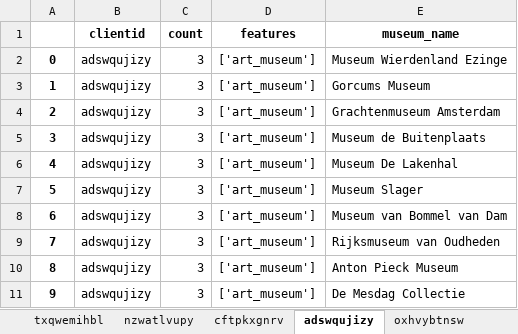
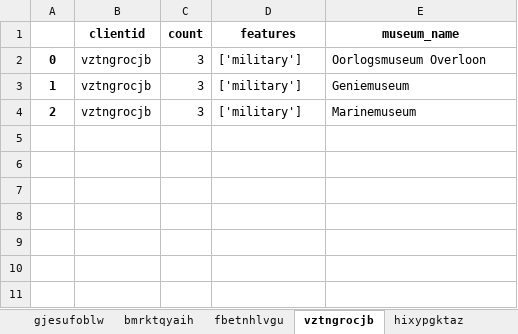
Before and after one commit to lexpoon/DSP, an Excel workbook: input_excel.xlsx, sheet vztngrocjb, drawn as a sheet; values as stored, in another font and other column widths than the file's, no borders; the diff names each change by its address in the sheet, - before the commit and + after, or states it on an @@ line.

Commit message:
Fixed import files (museum_final.csv)

```diff
--- a/input_excel.xlsx (sheet vztngrocjb)
+++ b/input_excel.xlsx (sheet vztngrocjb)
-sheet tab: txqwemihbl
+sheet tab: gjesufoblw
-sheet tab: nzwatlvupy
+sheet tab: bmrktqyaih
-sheet tab: cftpkxgnrv
+sheet tab: fbetnhlvgu
-sheet tab: adswqujizy
+sheet tab: vztngrocjb
-sheet tab: oxhvybtnsw
+sheet tab: hixypgktaz
-B2:B4 (clientid): adswqujizy
+B2:B4 (clientid): vztngrocjb
-D2:D4 (features): ['art_museum']
+D2:D4 (features): ['military']
-E2 (museum_name): Museum Wierdenland Ezinge
+E2 (museum_name): Oorlogsmuseum Overloon
-E3 (museum_name): Gorcums Museum
+E3 (museum_name): Geniemuseum
-E4 (museum_name): Grachtenmuseum Amsterdam
+E4 (museum_name): Marinemuseum
-row 5: 3 | adswqujizy | 3 | ['art_museum'] | Museum de Buitenplaats
-row 6: 4 | adswqujizy | 3 | ['art_museum'] | Museum De Lakenhal
-row 7: 5 | adswqujizy | 3 | ['art_museum'] | Museum Slager
-row 8: 6 | adswqujizy | 3 | ['art_museum'] | Museum van Bommel van Dam
-row 9: 7 | adswqujizy | 3 | ['art_museum'] | Rijksmuseum van Oudheden
-row 10: 8 | adswqujizy | 3 | ['art_museum'] | Anton Pieck Museum
-row 11: 9 | adswqujizy | 3 | ['art_museum'] | De Mesdag Collectie
```
Also changed, not shown: sheet qifnjkgemh, sheet fbetnhlvgu, sheet bmrktqyaih, sheet gjesufoblw, sheet tgywjsxkpa, sheet hixypgktaz, 3 more sheets, other sheet tabs, validation_excel.xlsx, 4 other files.
